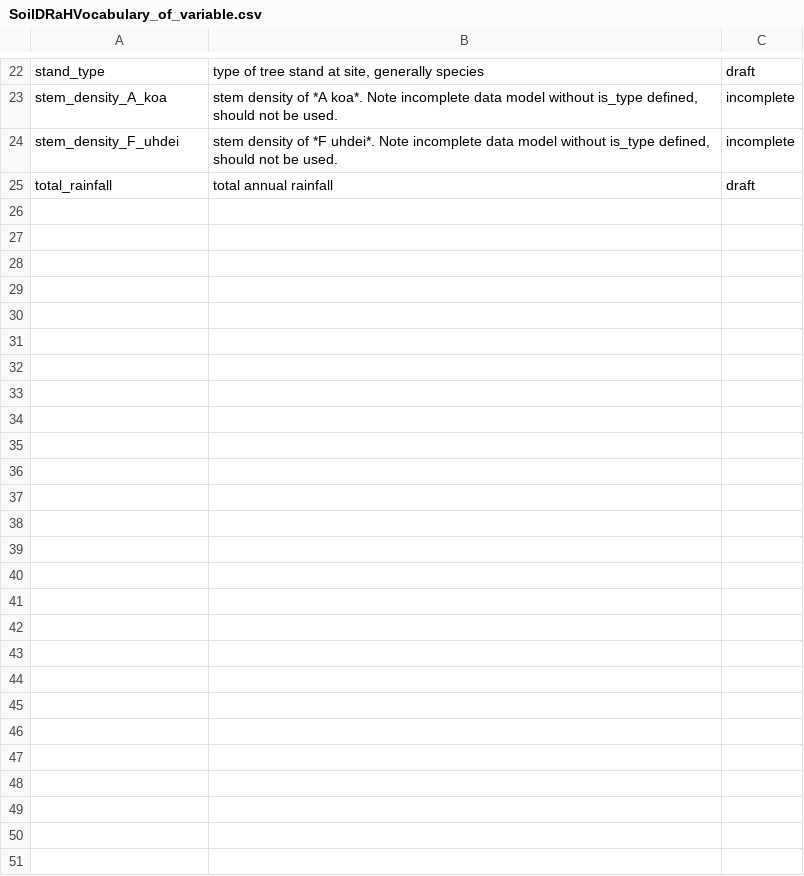
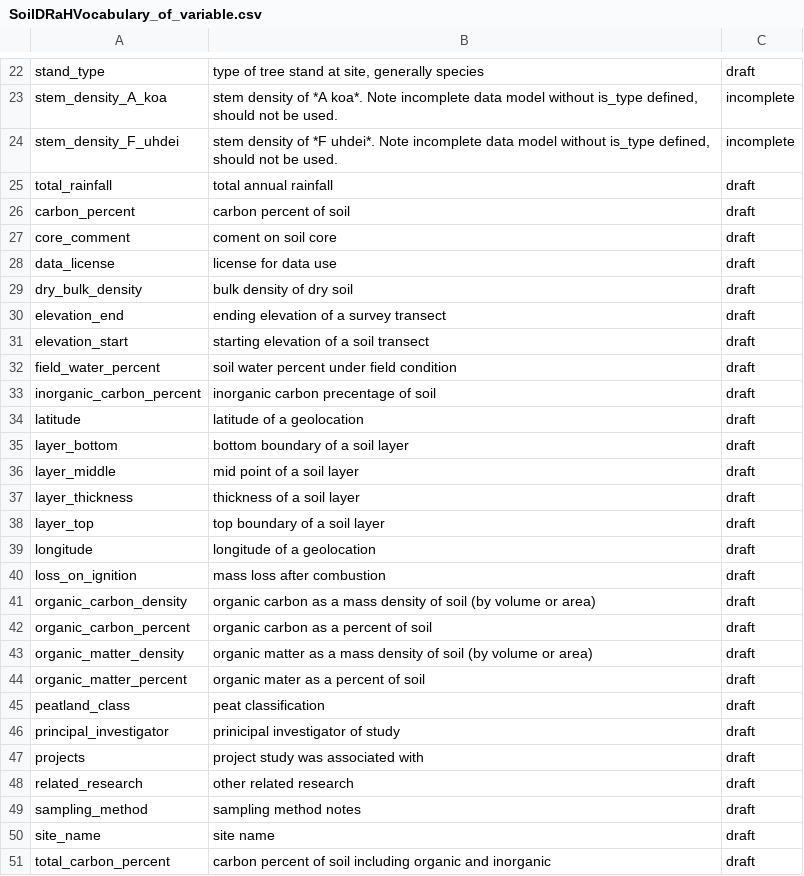
Before and after one commit to ktoddbrown/SoilDRaH, a CSV file: 02_DataHarmonization/SoilDRaHVocabulary_of_variable.csv, drawn as a sheet; only a part is shown, gaps mark what is left out; the diff names each change by its address in the sheet, - before the commit and + after, or states it on an @@ line.

Commit message:
Complete draft for CPEAT data ingest to Level 1 done.

```diff
--- a/02_DataHarmonization/SoilDRaHVocabulary_of_variable.csv
+++ b/02_DataHarmonization/SoilDRaHVocabulary_of_variable.csv
+row 26: carbon_percent | carbon percent of soil | draft
+row 27: core_comment | coment on soil core | draft
+row 28: data_license | license for data use | draft
+row 29: dry_bulk_density | bulk density of dry soil | draft
+row 30: elevation_end | ending elevation of a survey transect | draft
+row 31: elevation_start | starting elevation of a soil transect | draft
+row 32: field_water_percent | soil water percent under field condition | draft
+row 33: inorganic_carbon_percent | inorganic carbon precentage of soil | draft
+row 34: latitude | latitude of a geolocation | draft
+row 35: layer_bottom | bottom boundary of a soil layer | draft
+row 36: layer_middle | mid point of a soil layer | draft
+row 37: layer_thickness | thickness of a soil layer | draft
+row 38: layer_top | top boundary of a soil layer | draft
+row 39: longitude | longitude of a geolocation | draft
+row 40: loss_on_ignition | mass loss after combustion | draft
+row 41: organic_carbon_density | organic carbon as a mass density of soil (by volume or area) | draft
+row 42: organic_carbon_percent | organic carbon as a percent of soil | draft
+row 43: organic_matter_density | organic matter as a mass density of soil (by volume or area) | draft
+row 44: organic_matter_percent | organic mater as a percent of soil | draft
+row 45: peatland_class | peat classification | draft
+row 46: principal_investigator | prinicipal investigator of study | draft
+row 47: projects | project study was associated with | draft
+row 48: related_research | other related research | draft
+row 49: sampling_method | sampling method notes | draft
+row 50: site_name | site name | draft
+row 51: total_carbon_percent | carbon percent of soil including organic and inorganic | draft
```
Also changed, not shown: 02_DataHarmonization/SoilDRaHVocabulary_is_type.csv, 5 other files.
